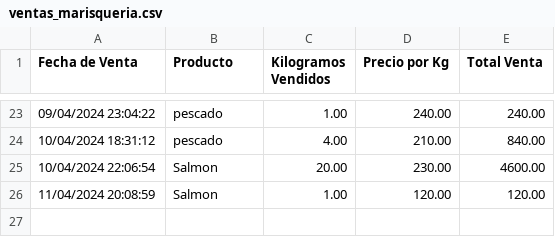
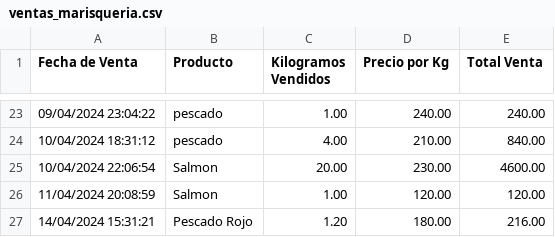
Before and after one commit to Jevegaa1988/MarisqueriaSalesSystem, a CSV file: ventas_marisqueria.csv, drawn as a sheet; only a part is shown, gaps mark what is left out; the diff names each change by its address in the sheet, - before the commit and + after, or states it on an @@ line.

```diff
--- a/ventas_marisqueria.csv
+++ b/ventas_marisqueria.csv
+row 27: 14/04/2024 15:31:21 | Pescado Rojo | 1.20 | 180.00 | 216.00
```
Also changed, not shown: 16 other files.
